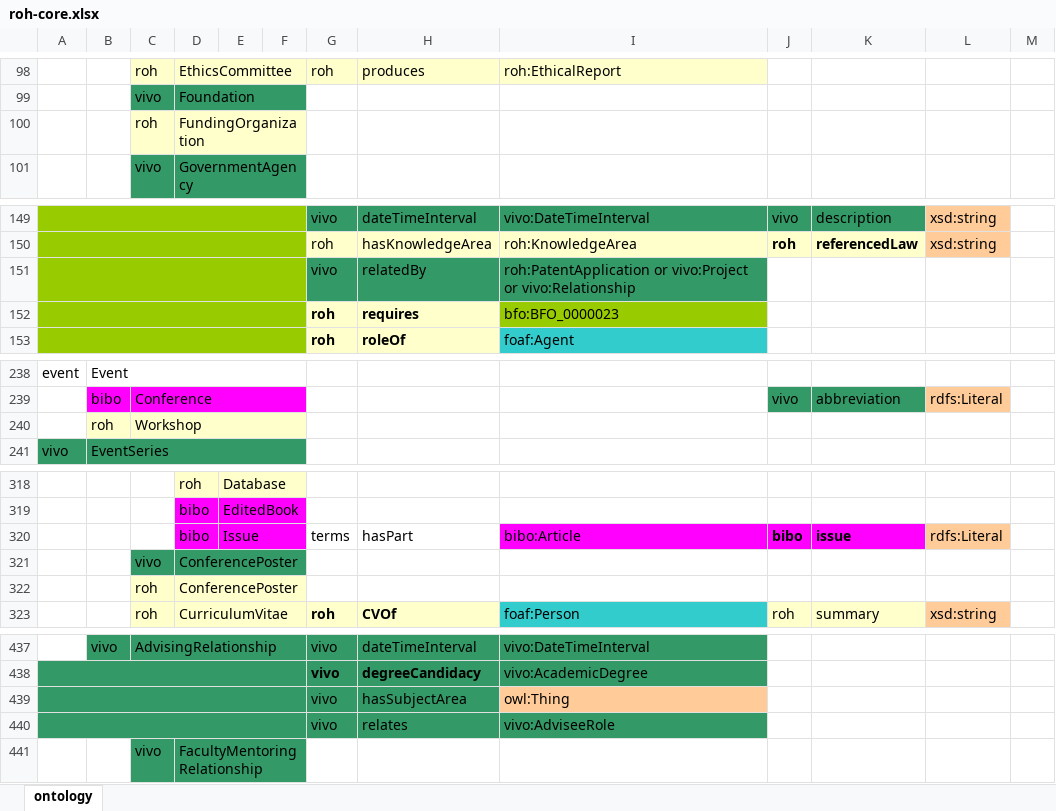
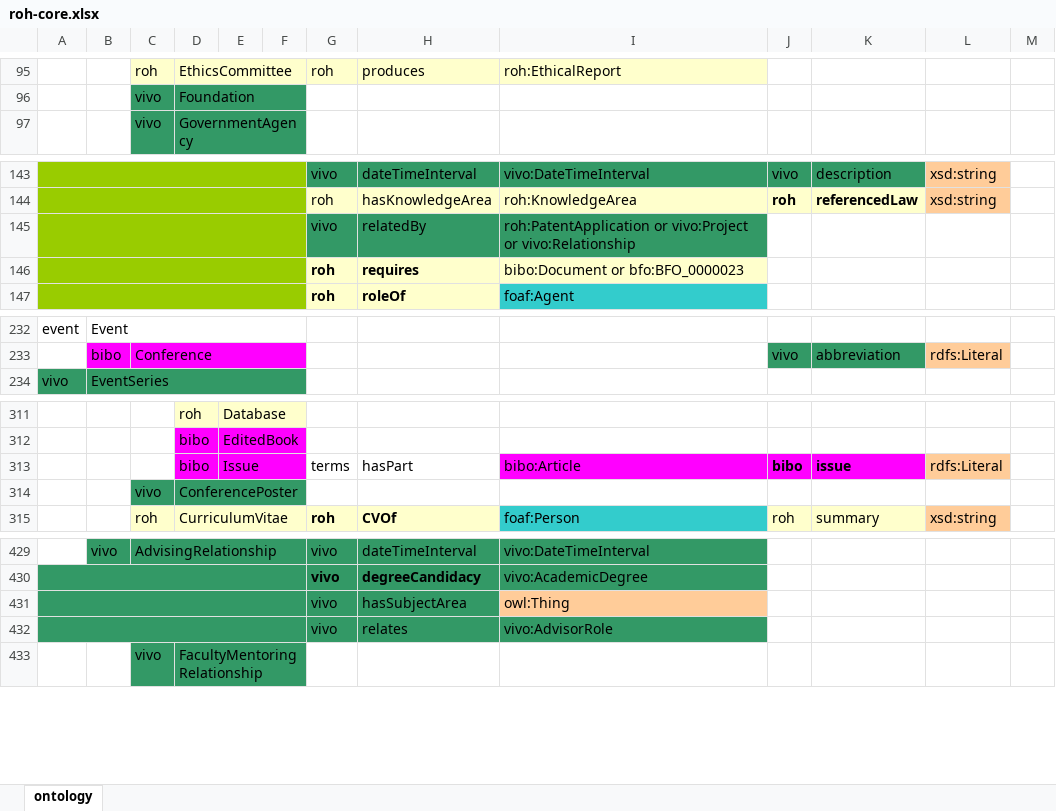
Before and after one commit to HerculesCRUE/ROH, an Excel workbook: sigmaaie/modules/core/doc/roh-core.xlsx, sheet ontology, drawn as a sheet; only a part is shown, gaps mark what is left out; values as stored, in another font and other column widths than the file's, no borders; removed rows and columns are numbered as before the commit, all else as after; the diff covers the shown part only; the diff names each change by its address in the sheet, - before the commit and + after, or states it on an @@ line.

Commit message:
Remove extraneous subClassOf axioms; remove duplicate SME, Workshop, ConferencePoster, FundingOrganization.

```diff
--- a/sigmaaie/modules/core/doc/roh-core.xlsx (sheet ontology)
+++ b/sigmaaie/modules/core/doc/roh-core.xlsx (sheet ontology)
-row 100:  |  | roh | FundingOrganization
-I146: bfo:BFO_0000023
+I146: bibo:Document or bfo:BFO_0000023
-I146 fill: #99CC00
+I146 fill: #FFFFCC
-row 240:  | roh | Workshop
-row 322:  |  | roh | ConferencePoster
-I432: vivo:AdviseeRole
+I432: vivo:AdvisorRole
```
Also changed, not shown: 8 removed rows, 3 edited cells and cell formats elsewhere in this sheet, 8 other files.
